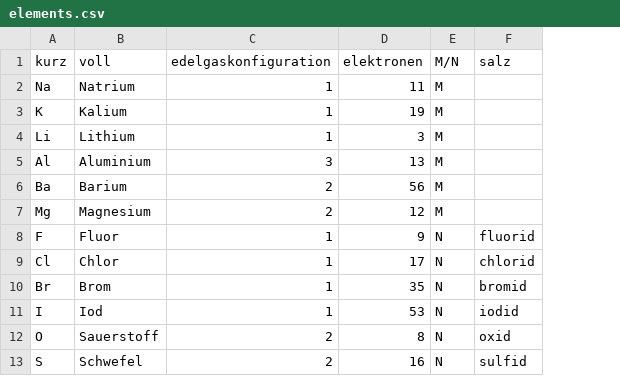
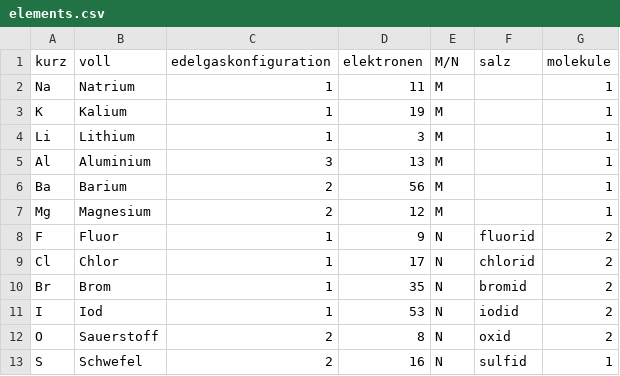
Before and after one commit to mironbarykin/chemistry, a CSV file: static/elements.csv, drawn as a sheet; the diff names each change by its address in the sheet, - before the commit and + after, or states it on an @@ line.

```diff
--- a/static/elements.csv
+++ b/static/elements.csv
+column G (molekule), rows 2-13: 1 | 1 | 1 | 1 | 1 | 1 | 2 | 2 | 2 | 2 | 2 | 1
```
Also changed, not shown: 2 other files.
